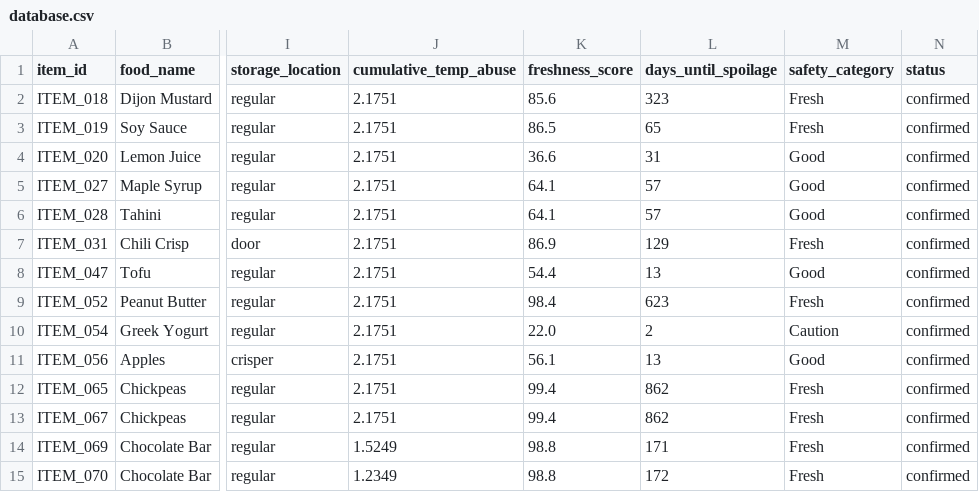
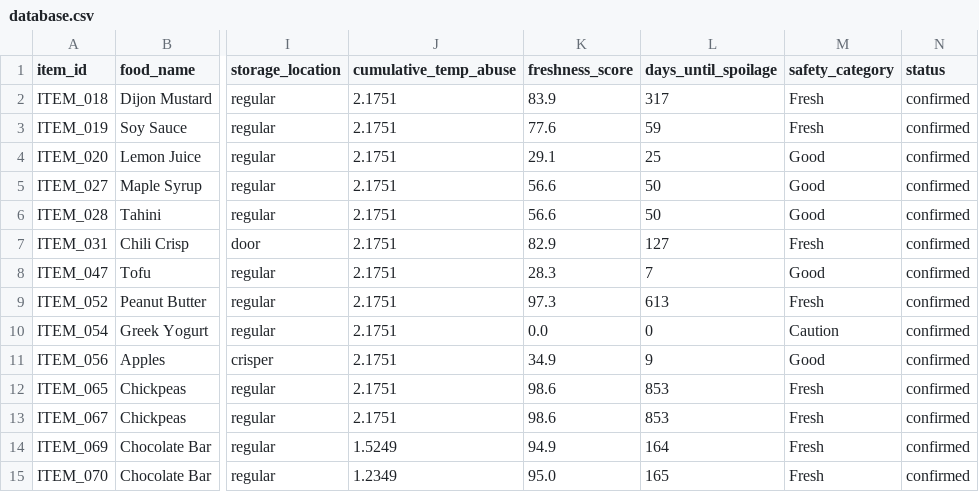
Before and after one commit to ghotrs4/F.R.E.D, a CSV file: DATABASE/data/database.csv, drawn as a sheet; only a part is shown, gaps mark what is left out; the diff names each change by its address in the sheet, - before the commit and + after, or states it on an @@ line.

Commit message:
fixed spoilage prediction issue, added some settings, updated logo

```diff
--- a/DATABASE/data/database.csv
+++ b/DATABASE/data/database.csv
-K2 (freshness_score): 85.6
+K2 (freshness_score): 83.9
-L2 (days_until_spoilage): 323
+L2 (days_until_spoilage): 317
-K3 (freshness_score): 86.5
+K3 (freshness_score): 77.6
-L3 (days_until_spoilage): 65
+L3 (days_until_spoilage): 59
-K4 (freshness_score): 36.6
+K4 (freshness_score): 29.1
-L4 (days_until_spoilage): 31
+L4 (days_until_spoilage): 25
-K5:K6 (freshness_score): 64.1
+K5:K6 (freshness_score): 56.6
-L5:L6 (days_until_spoilage): 57
+L5:L6 (days_until_spoilage): 50
-K7 (freshness_score): 86.9
+K7 (freshness_score): 82.9
-L7 (days_until_spoilage): 129
+L7 (days_until_spoilage): 127
-K8 (freshness_score): 54.4
+K8 (freshness_score): 28.3
-L8 (days_until_spoilage): 13
+L8 (days_until_spoilage): 7
-K9 (freshness_score): 98.4
+K9 (freshness_score): 97.3
-L9 (days_until_spoilage): 623
+L9 (days_until_spoilage): 613
-K10 (freshness_score): 22.0
+K10 (freshness_score): 0.0
-L10 (days_until_spoilage): 2
+L10 (days_until_spoilage): 0
-K11 (freshness_score): 56.1
+K11 (freshness_score): 34.9
-L11 (days_until_spoilage): 13
+L11 (days_until_spoilage): 9
-K12:K13 (freshness_score): 99.4
+K12:K13 (freshness_score): 98.6
-L12:L13 (days_until_spoilage): 862
+L12:L13 (days_until_spoilage): 853
-K14 (freshness_score): 98.8
+K14 (freshness_score): 94.9
-L14 (days_until_spoilage): 171
+L14 (days_until_spoilage): 164
-K15 (freshness_score): 98.8
+K15 (freshness_score): 95.0
-L15 (days_until_spoilage): 172
+L15 (days_until_spoilage): 165
```
Also changed, not shown: 7 other files.
